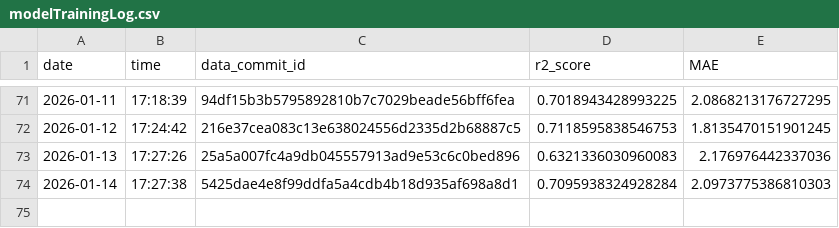
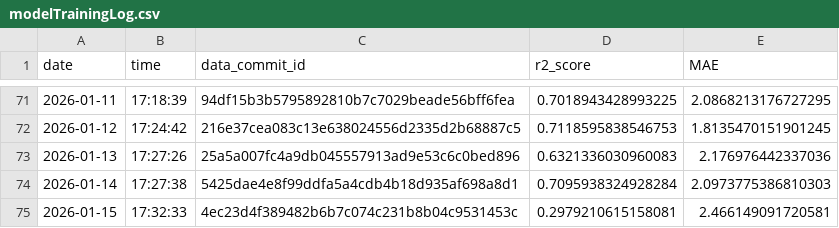
Before and after one commit to Markus-Ehrlich/MLGS, a CSV file: logs/modelTrainingLog.csv, drawn as a sheet; only a part is shown, gaps mark what is left out; the diff names each change by its address in the sheet, - before the commit and + after, or states it on an @@ line.

```diff
--- a/logs/modelTrainingLog.csv
+++ b/logs/modelTrainingLog.csv
+row 75: 2026-01-15 | 17:32:33 | 4ec23d4f389482b6b7c074c231b8b04c9531453c | 0.2979210615158081 | 2.466149091720581
```
Also changed, not shown: 2 other files.
